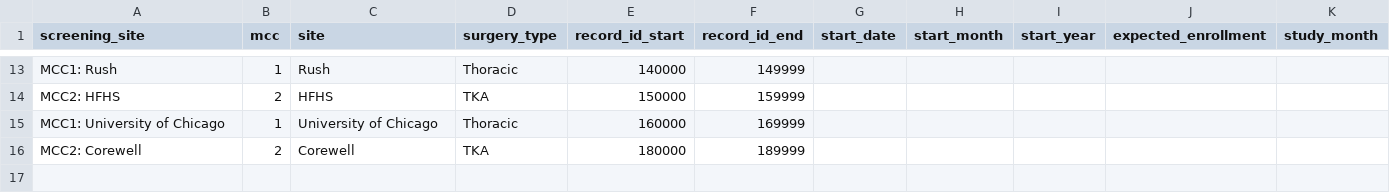
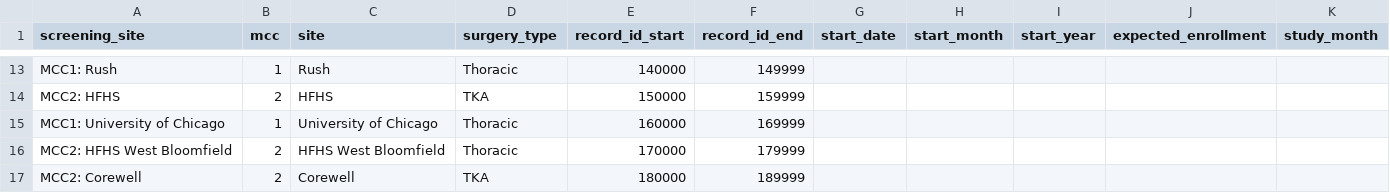
Before and after one commit to TACC/a2cps-datastore, a CSV file: src/assets/screening_sites.csv, drawn as a sheet; only a part is shown, gaps mark what is left out.

Commit message:
Update screening_sites.csv
Added missing screening site

```diff
--- a/src/assets/screening_sites.csv
+++ b/src/assets/screening_sites.csv
@@ -15,2 +15,3 @@ MCC2: HFHS ,2,HFHS,TKA,150000,159999,,,,,
 MCC1: University of Chicago,1,University of Chicago,Thoracic,160000,169999,,,,,
+MCC2: HFHS West Bloomfield, 2, HFHS West Bloomfield,Thoracic,170000,179999,,,,,
 MCC2: Corewell,2,Corewell,TKA,180000,189999,,,,,
```
